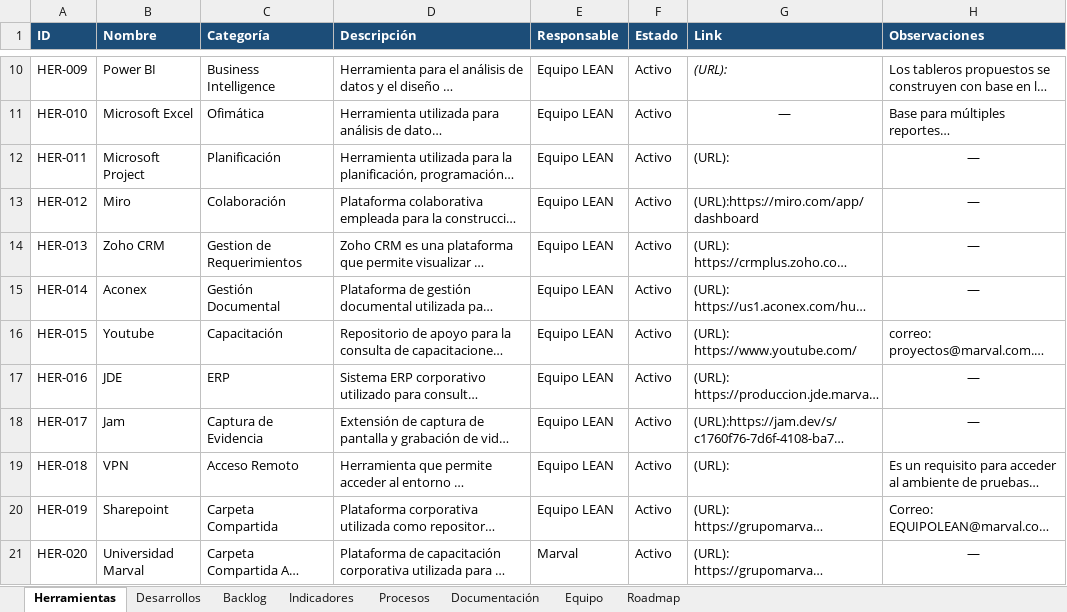
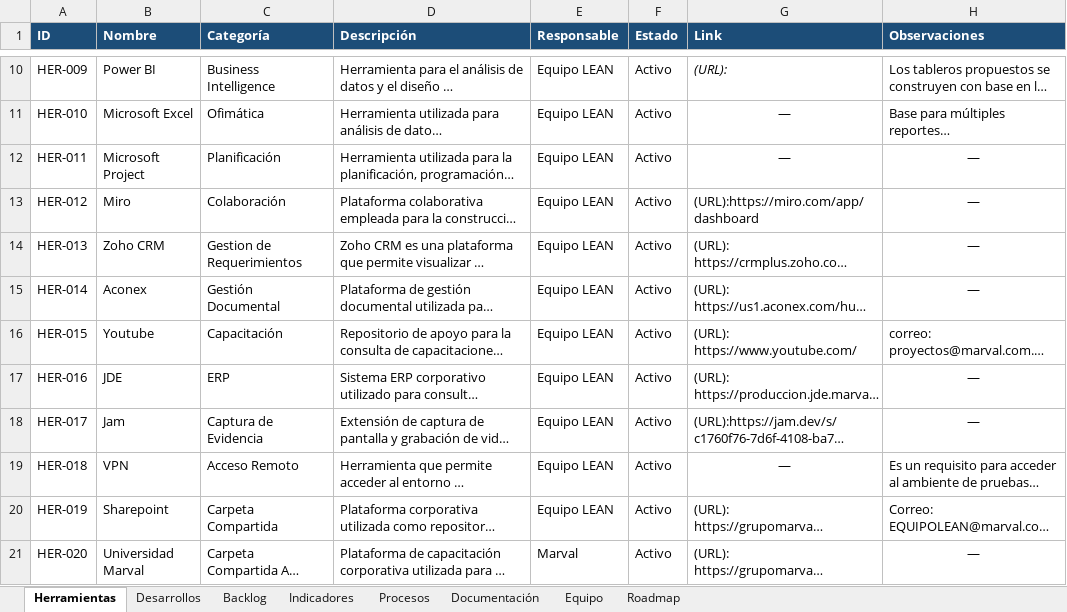
Before and after one commit to leanmarval-ui/Centro_Conocimiento_Lean, an Excel workbook: data/Centro_Conocimiento_LEAN.xlsx, sheet Herramientas, drawn as a sheet; only a part is shown, gaps mark what is left out; long unchanged cells end in …; values as stored, in another font and other column widths than the file's, no borders; the diff names each change by its address in the sheet, - before the commit and + after, or states it on an @@ line.

Commit message:
Actualización excel

```diff
--- a/data/Centro_Conocimiento_LEAN.xlsx (sheet Herramientas)
+++ b/data/Centro_Conocimiento_LEAN.xlsx (sheet Herramientas)
-G12 (Link): (URL):
+G12 (Link): —
-G12 alignment: left
+G12 alignment: center
-G19 (Link): (URL):
+G19 (Link): —
-G19 alignment: left
+G19 alignment: center
```
